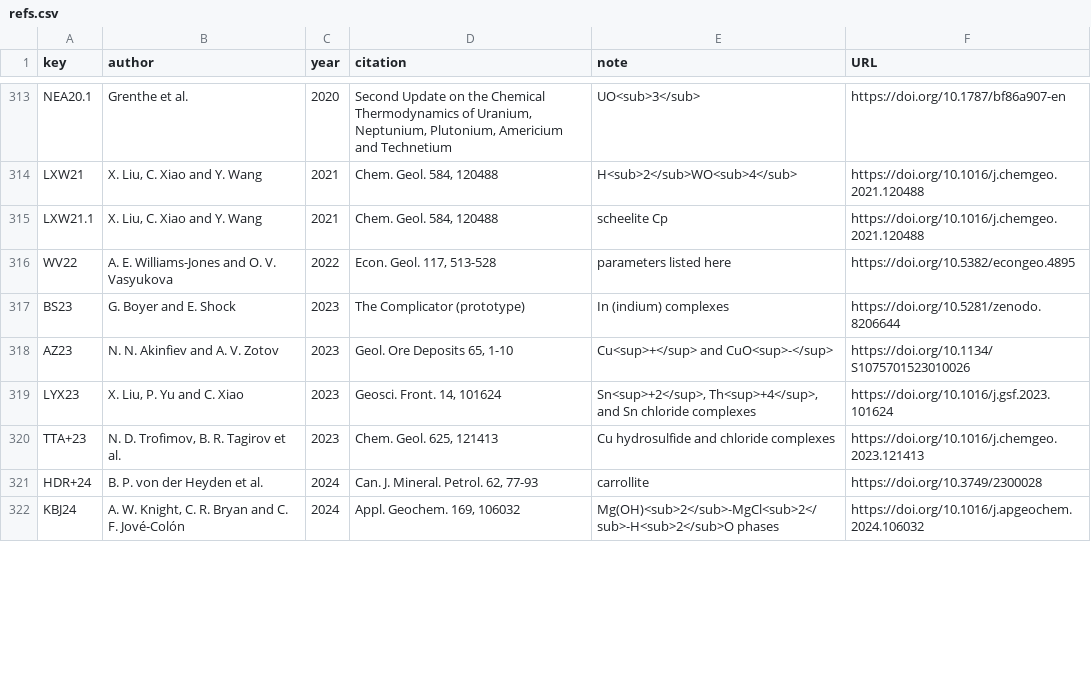
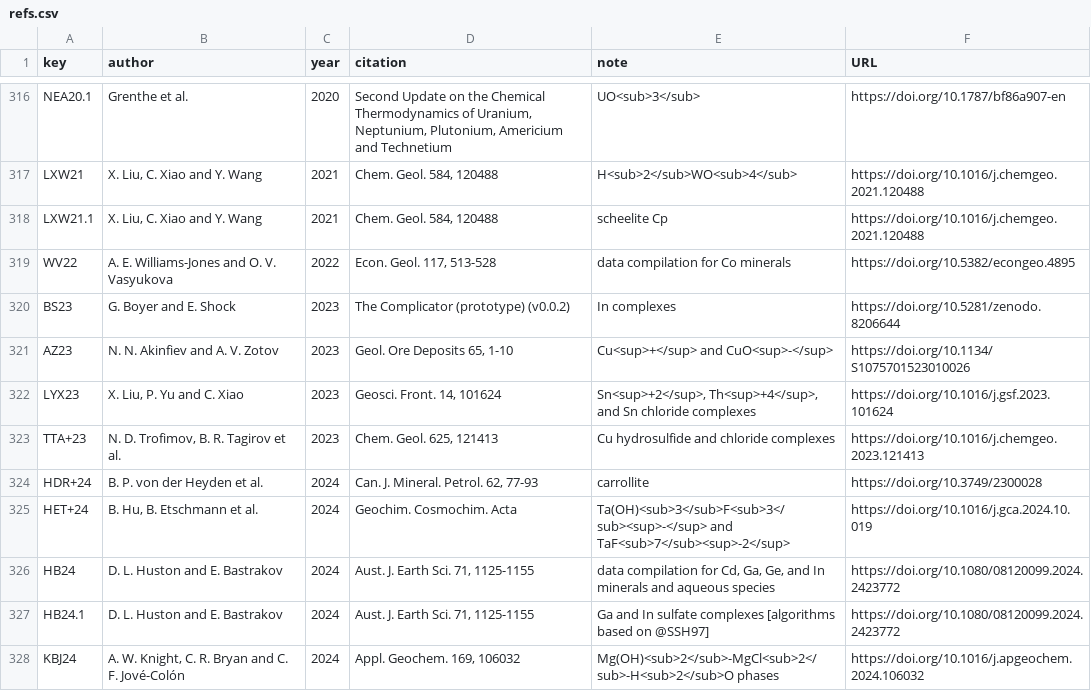
Before and after one commit to r-forge/chnosz, a CSV file: pkg/CHNOSZ/inst/extdata/thermo/refs.csv, drawn as a sheet; only a part is shown, gaps mark what is left out; the diff covers the shown part only.

```diff
--- a/pkg/CHNOSZ/inst/extdata/thermo/refs.csv
+++ b/pkg/CHNOSZ/inst/extdata/thermo/refs.csv
@@ -315,4 +318,4 @@ LXW21,"X. Liu, C. Xiao and Y. Wang",2021,"Chem. Geol. 584, 120488",H<sub>2</sub>
 LXW21.1,"X. Liu, C. Xiao and Y. Wang",2021,"Chem. Geol. 584, 120488","scheelite Cp",https://doi.org/10.1016/j.chemgeo.2021.120488
-WV22,"A. E. Williams-Jones and O. V. Vasyukova",2022,"Econ. Geol. 117, 513-528","parameters listed here",https://doi.org/10.5382/econgeo.4895
-BS23,"G. Boyer and E. Shock",2023,"The Complicator (prototype)","In (indium) complexes",https://doi.org/10.5281/zenodo.8206644
+WV22,"A. E. Williams-Jones and O. V. Vasyukova",2022,"Econ. Geol. 117, 513-528","data compilation for Co minerals",https://doi.org/10.5382/econgeo.4895
+BS23,"G. Boyer and E. Shock",2023,"The Complicator (prototype) (v0.0.2)","In complexes",https://doi.org/10.5281/zenodo.8206644
 AZ23,"N. N. Akinfiev and A. V. Zotov",2023,"Geol. Ore Deposits 65, 1-10","Cu<sup>+</sup> and CuO<sup>-</sup>",https://doi.org/10.1134/S1075701523010026
@@ -321,2 +324,5 @@ TTA+23,"N. D. Trofimov, B. R. Tagirov et al.",2023,"Chem. Geol. 625, 121413","Cu
 HDR+24,"B. P. von der Heyden et al.",2024,"Can. J. Mineral. Petrol. 62, 77-93",carrollite,https://doi.org/10.3749/2300028
+HET+24,"B. Hu, B. Etschmann et al.",2024,"Geochim. Cosmochim. Acta","Ta(OH)<sub>3</sub>F<sub>3</sub><sup>-</sup> and TaF<sub>7</sub><sup>-2</sup>",https://doi.org/10.1016/j.gca.2024.10.019
+HB24,"D. L. Huston and E. Bastrakov",2024,"Aust. J. Earth Sci. 71, 1125-1155","data compilation for Cd, Ga, Ge, and In minerals and aqueous species",https://doi.org/10.1080/08120099.2024.2423772
+HB24.1,"D. L. Huston and E. Bastrakov",2024,"Aust. J. Earth Sci. 71, 1125-1155","Ga and In sulfate complexes [algorithms based on @SSH97]",https://doi.org/10.1080/08120099.2024.2423772
 KBJ24,"A. W. Knight, C. R. Bryan and C. F. Jové-Colón",2024,"Appl. Geochem. 169, 106032","Mg(OH)<sub>2</sub>-MgCl<sub>2</sub>-H<sub>2</sub>O phases",https://doi.org/10.1016/j.apgeochem.2024.106032
```
Also changed, not shown: 4 added rows, 2 removed rows, 1 moved row and 15 edited cells elsewhere in this file, pkg/CHNOSZ/inst/extdata/OBIGT/SLOP98.csv, pkg/CHNOSZ/inst/extdata/OBIGT/inorganic_aq.csv, 9 other files.
